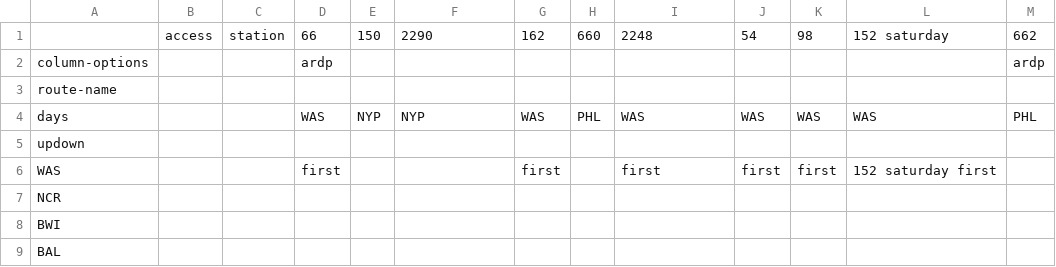
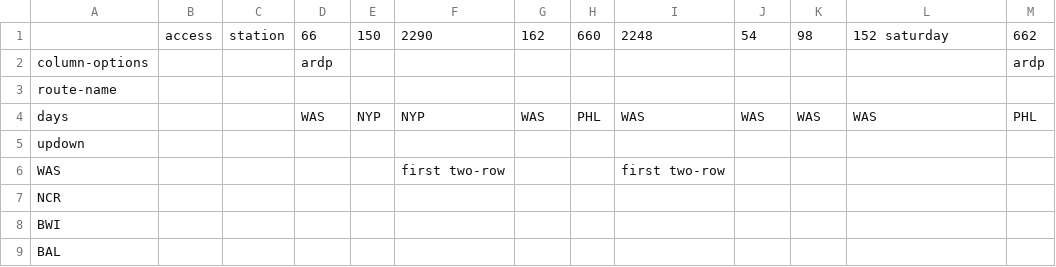
Before and after one commit to neroden/timetable_kit, a CSV file: timetable_kit/specs_amtrak/nec-bos-was-saturday-nb1.csv, drawn as a sheet; only a part is shown.

```diff
--- a/timetable_kit/specs_amtrak/nec-bos-was-saturday-nb1.csv
+++ b/timetable_kit/specs_amtrak/nec-bos-was-saturday-nb1.csv
@@ -5,3 +5,3 @@ days,,,WAS,NYP,NYP,WAS,PHL,WAS,WAS,WAS,WAS,PHL
 updown,,,,,,,,,,,,
-WAS,,,first,,,first,,first,first,first,152 saturday first,
+WAS,,,,,first two-row,,,first two-row,,,,
 NCR,,,,,,,,,,,,
```
Also changed, not shown: timetable_kit/specs_amtrak/nec-bos-was-saturday-nb3.csv, timetable_kit/specs_amtrak/nec-bos-was-sunday-nb3.csv, 11 other files.
